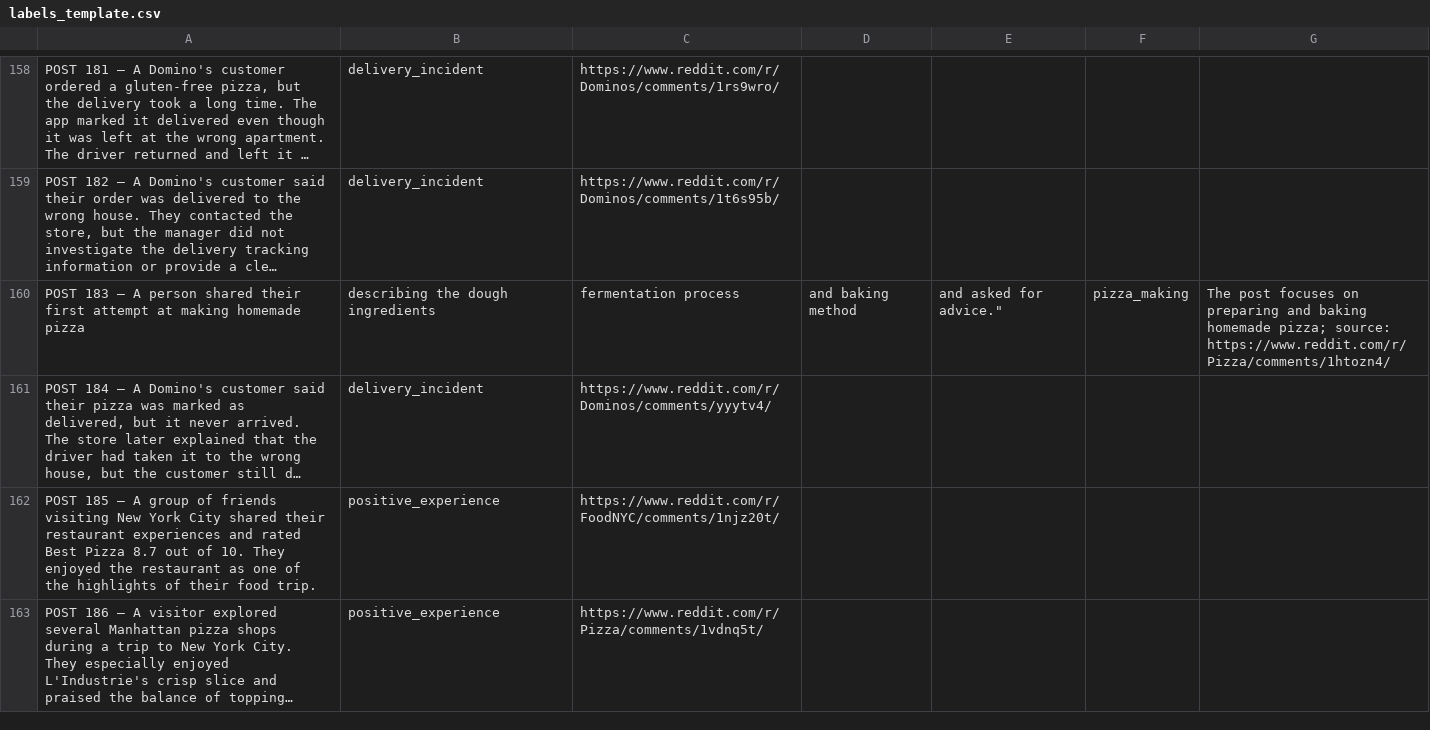
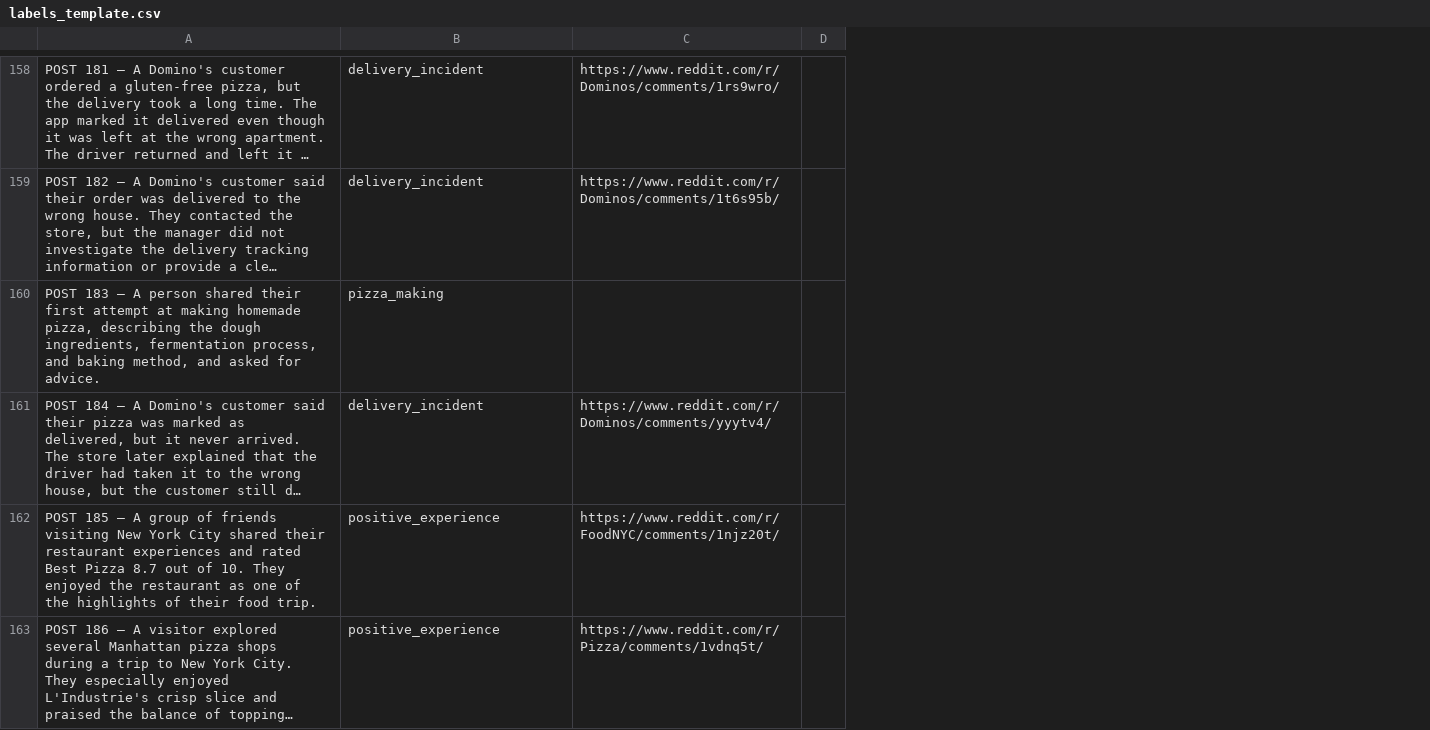
Before and after one commit to pgzcoa/ai201-project3-takemeter-starter-v2026, a CSV file: labels_template.csv, drawn as a sheet; only a part is shown, gaps mark what is left out; long unchanged cells end in …; removed rows and columns are numbered as before the commit, all else as after; the diff covers the shown part only; the diff names each change by its address in the sheet, - before the commit and + after, or states it on an @@ line.

Commit message:
Save Milestone 4 pizza labeling work

```diff
--- a/labels_template.csv
+++ b/labels_template.csv
-column D, empty
-column E, empty
-column F, empty
-column G, empty
+column D, empty
-row 160: POST 183 — A person shared their first attempt at making homemade pizza | describing the dough ingredients | fermentation process | and baking method | and asked for advice." | pizza_making | The post focuses on preparing and baking homemade pizza; source: https://www.reddit.com/r/Pizza/comments/1htozn4/
+row 160: POST 183 — A person shared their first attempt at making homemade pizza, describing the dough ingredients, fermentation process, and baking method, and asked for advice. | pizza_making
```
Also changed, not shown: 2 added rows, 2 removed rows and 17 edited cells elsewhere in this file.
